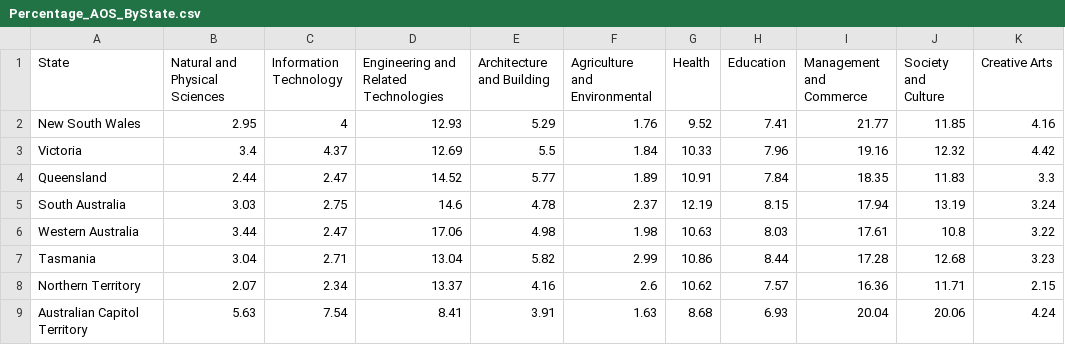
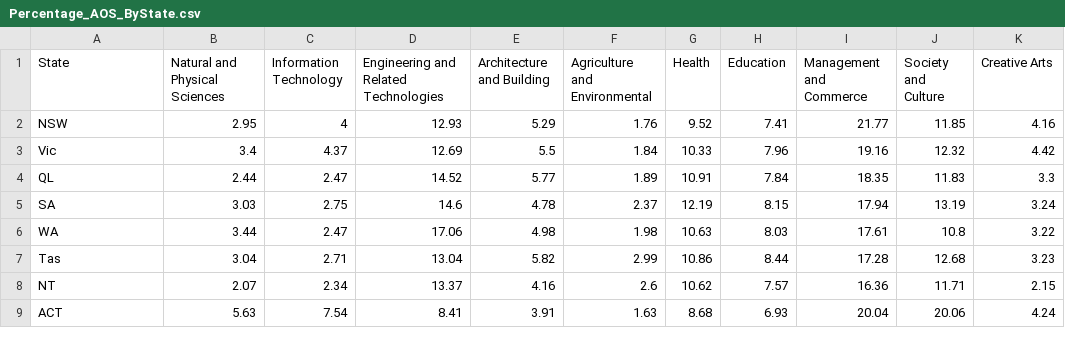
Before and after one commit to tvog0001/3179_Vis2, a CSV file: cleaned_data/Percentage_AOS_ByState.csv, drawn as a sheet; only a part is shown; the diff names each change by its address in the sheet, - before the commit and + after, or states it on an @@ line.

Commit message:
Update Percentage_AOS_ByState.csv

```diff
--- a/cleaned_data/Percentage_AOS_ByState.csv
+++ b/cleaned_data/Percentage_AOS_ByState.csv
-A2 (State): New South Wales
+A2 (State): NSW
-A3 (State): Victoria
+A3 (State): Vic
-A4 (State): Queensland
+A4 (State): QL
-A5 (State): South Australia
+A5 (State): SA
-A6 (State): Western Australia
+A6 (State): WA
-A7 (State): Tasmania
+A7 (State): Tas
-A8 (State): Northern Territory
+A8 (State): NT
-A9 (State): Australian Capitol Territory
+A9 (State): ACT
```
